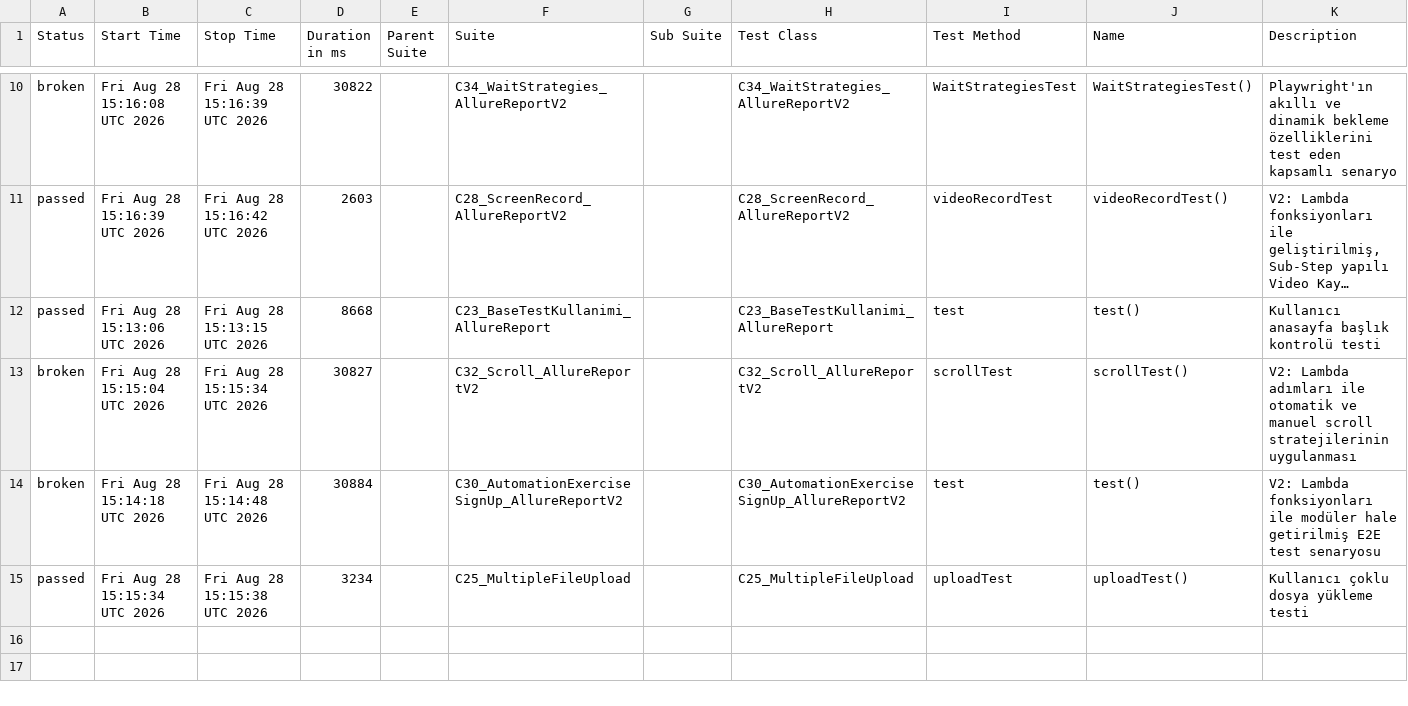
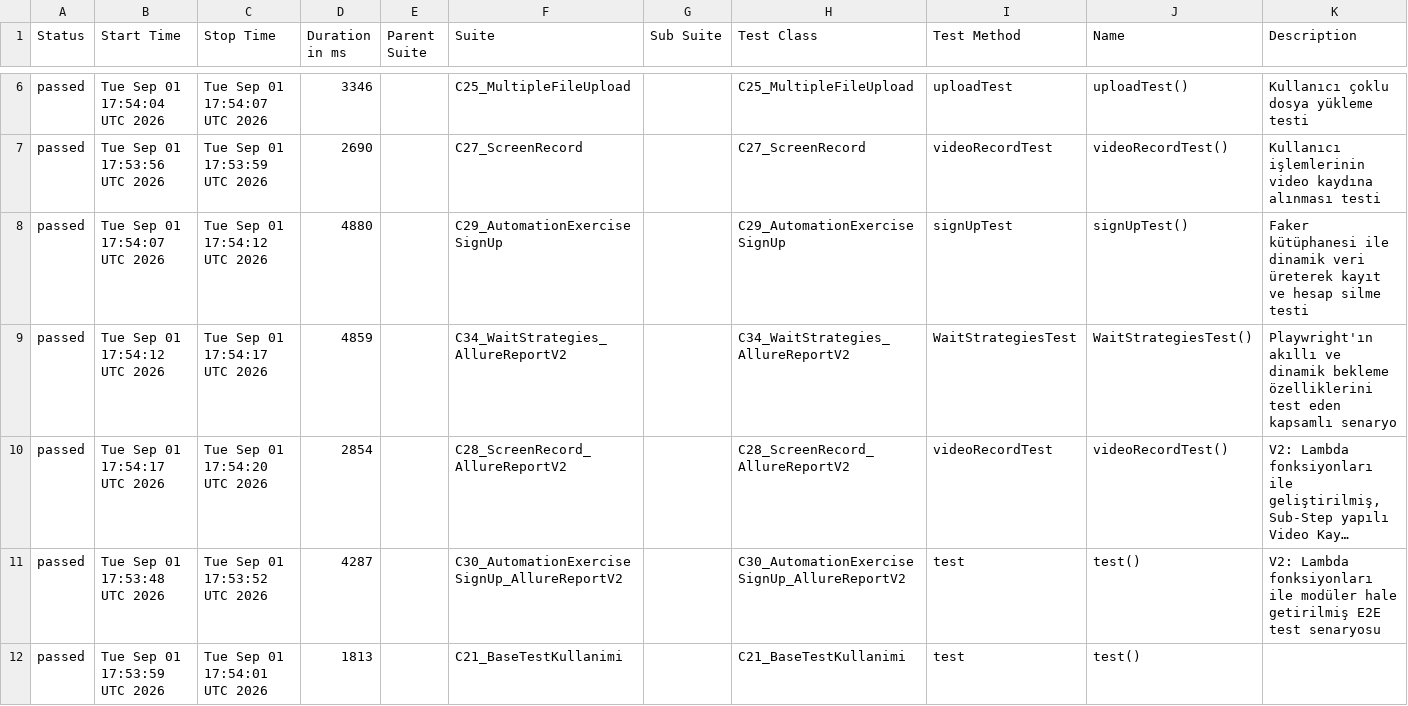
Before and after one commit to IpekSozbir/TestAutomationWithPlaywrightJava, a CSV file: allure-history/data/suites.csv, drawn as a sheet; only a part is shown, gaps mark what is left out; long unchanged cells end in …; removed rows and columns are numbered as before the commit, all else as after; the diff covers the shown part only; the diff names each change by its address in the sheet, - before the commit and + after, or states it on an @@ line.

```diff
--- a/allure-history/data/suites.csv
+++ b/allure-history/data/suites.csv
+row 6: passed | Tue Sep 01 17:54:04 UTC 2026 | Tue Sep 01 17:54:07 UTC 2026 | 3346 |  | C25_MultipleFileUpload |  | C25_MultipleFileUpload | uploadTest | uploadTest() | Kullanıcı çoklu dosya yükleme testi
+row 7: passed | Tue Sep 01 17:53:56 UTC 2026 | Tue Sep 01 17:53:59 UTC 2026 | 2690 |  | C27_ScreenRecord |  | C27_ScreenRecord | videoRecordTest | videoRecordTest() | Kullanıcı işlemlerinin video kaydına alınması testi
+row 8: passed | Tue Sep 01 17:54:07 UTC 2026 | Tue Sep 01 17:54:12 UTC 2026 | 4880 |  | C29_AutomationExerciseSignUp |  | C29_AutomationExerciseSignUp | signUpTest | signUpTest() | Faker kütüphanesi ile dinamik veri üreterek kayıt ve hesap silme testi
-A9 (Status): broken
+A9 (Status): passed
-B9 (Start Time): Fri Aug 28 15:16:08 UTC 2026
+B9 (Start Time): Tue Sep 01 17:54:12 UTC 2026
-C9 (Stop Time): Fri Aug 28 15:16:39 UTC 2026
+C9 (Stop Time): Tue Sep 01 17:54:17 UTC 2026
-D9 (Duration in ms): 30822
+D9 (Duration in ms): 4859
-B10 (Start Time): Fri Aug 28 15:16:39 UTC 2026
+B10 (Start Time): Tue Sep 01 17:54:17 UTC 2026
-C10 (Stop Time): Fri Aug 28 15:16:42 UTC 2026
+C10 (Stop Time): Tue Sep 01 17:54:20 UTC 2026
-D10 (Duration in ms): 2603
+D10 (Duration in ms): 2854
-row 12: passed | Fri Aug 28 15:13:06 UTC 2026 | Fri Aug 28 15:13:15 UTC 2026 | 8668 |  | C23_BaseTestKullanimi_AllureReport |  | C23_BaseTestKullanimi_AllureReport | test | test() | Kullanıcı anasayfa başlık kontrolü testi
-row 13: broken | Fri Aug 28 15:15:04 UTC 2026 | Fri Aug 28 15:15:34 UTC 2026 | 30827 |  | C32_Scroll_AllureReportV2 |  | C32_Scroll_AllureReportV2 | scrollTest | scrollTest() | V2: Lambda adımları ile otomatik ve manuel scroll stratejilerinin uygulanması
-A11 (Status): broken
+A11 (Status): passed
-B11 (Start Time): Fri Aug 28 15:14:18 UTC 2026
+B11 (Start Time): Tue Sep 01 17:53:48 UTC 2026
-C11 (Stop Time): Fri Aug 28 15:14:48 UTC 2026
+C11 (Stop Time): Tue Sep 01 17:53:52 UTC 2026
-D11 (Duration in ms): 30884
+D11 (Duration in ms): 4287
-row 15: passed | Fri Aug 28 15:15:34 UTC 2026 | Fri Aug 28 15:15:38 UTC 2026 | 3234 |  | C25_MultipleFileUpload |  | C25_MultipleFileUpload | uploadTest | uploadTest() | Kullanıcı çoklu dosya yükleme testi
+row 12: passed | Tue Sep 01 17:53:59 UTC 2026 | Tue Sep 01 17:54:01 UTC 2026 | 1813 |  | C21_BaseTestKullanimi |  | C21_BaseTestKullanimi | test | test()
```
Also changed, not shown: 5 added rows, 6 removed rows and 6 edited cells elsewhere in this file, allure-history/data/behaviors.csv, 52 other files.
